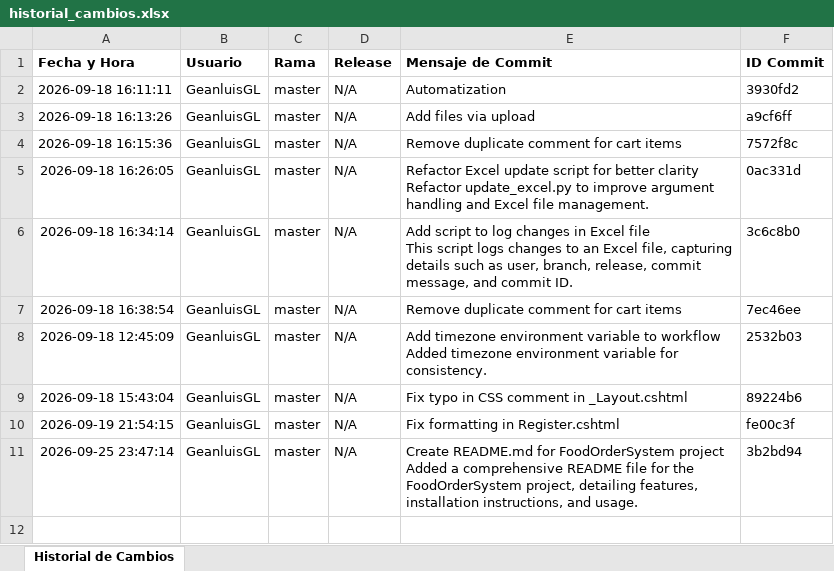
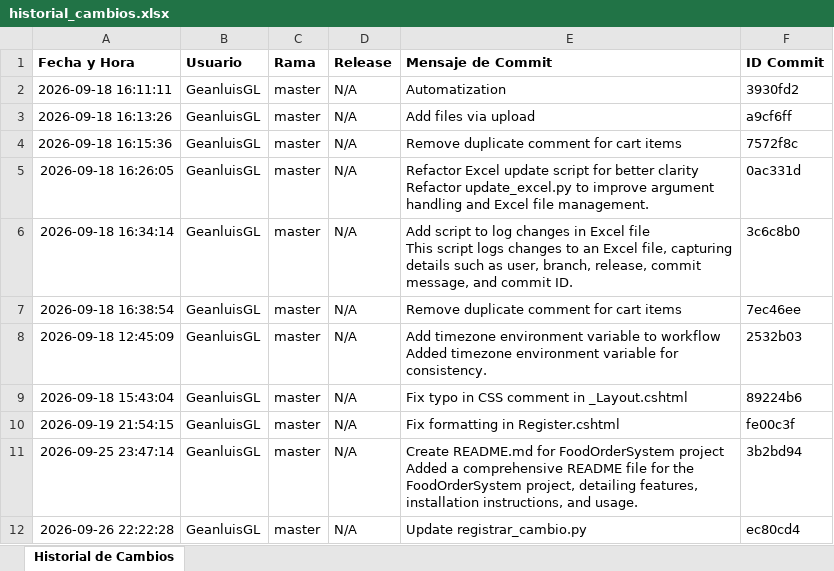
Before and after one commit to GeanluisGL/FoodOrderSystem, an Excel workbook: historial_cambios.xlsx, sheet Historial de Cambios, drawn as a sheet; values as stored, in another font and other column widths than the file's, no borders; the diff names each change by its address in the sheet, - before the commit and + after, or states it on an @@ line.

```diff
--- a/historial_cambios.xlsx (sheet Historial de Cambios)
+++ b/historial_cambios.xlsx (sheet Historial de Cambios)
+row 12: 2026-09-26 22:22:28 | GeanluisGL | master | N/A | Update registrar_cambio.py | ec80cd4
```
